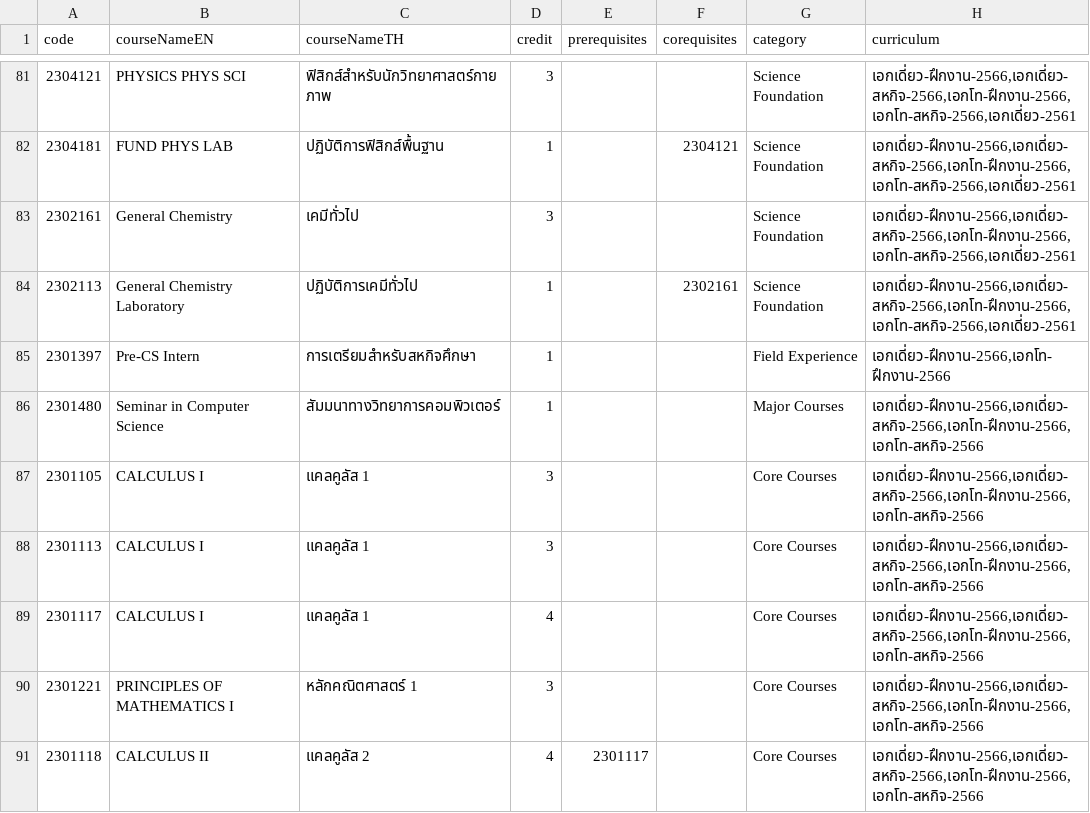
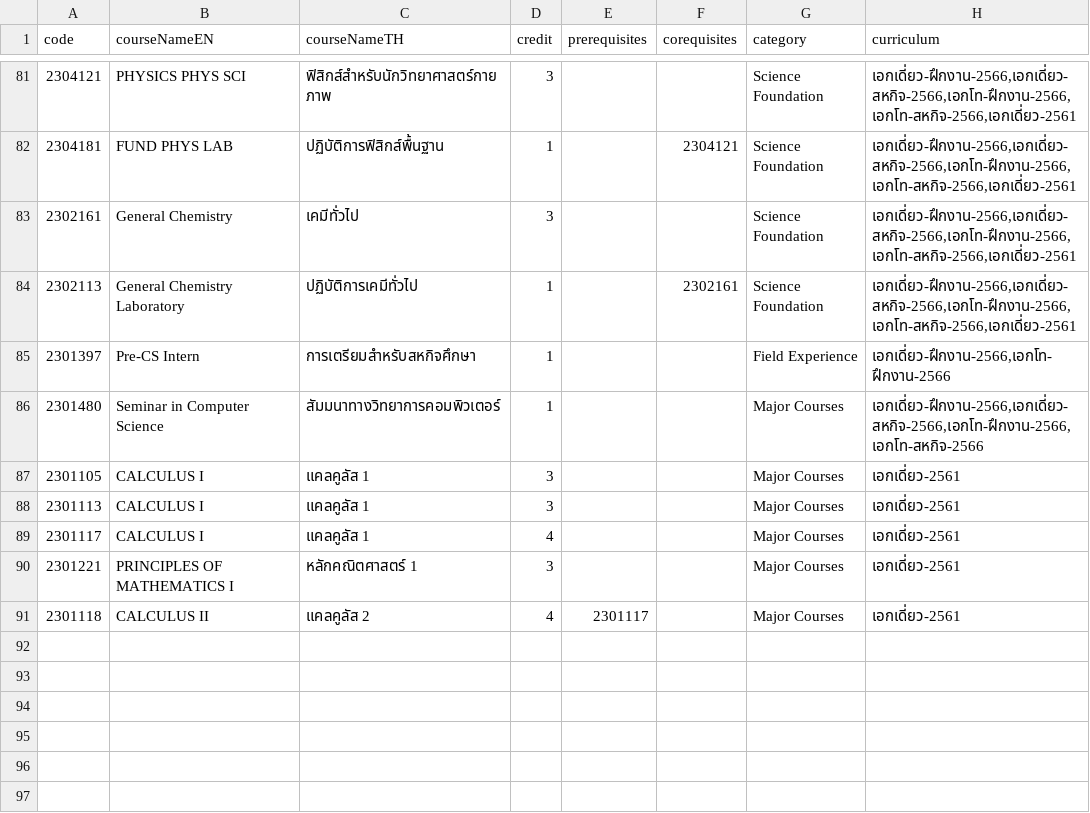
Before and after one commit to naphat-sirisubkulchai/check-jop, a CSV file: checkjop-be/csv_data/version11/example_checkjop - course-68-reg-3.csv (was checkjop-be/csv_data/version11/example_checkjop - course-2568-reg-2.csv), drawn as a sheet; only a part is shown, gaps mark what is left out.

Commit message:
change csv data

```diff
--- a/checkjop-be/csv_data/version11/example_checkjop - course-2568-reg-2.csv
+++ b/checkjop-be/csv_data/version11/example_checkjop - course-68-reg-3.csv
@@ -86,6 +86,6 @@ code,courseNameEN,courseNameTH,credit,prerequisites,corequisites,category,curric
 2301480,Seminar in Computer Science ,สัมมนาทางวิทยาการคอมพิวเตอร์,1,,,Major Courses,"เอกเดี่ยว-ฝึกงาน-2566,เอกเดี่ยว-สหกิจ-2566,เอกโท-ฝึกงาน-2566,เอกโท-สหกิจ-2566"
-2301105,CALCULUS I,แคลคูลัส 1,3,,,Core Courses,"เอกเดี่ยว-ฝึกงาน-2566,เอกเดี่ยว-สหกิจ-2566,เอกโท-ฝึกงาน-2566,เอกโท-สหกิจ-2566"
-2301113,CALCULUS I,แคลคูลัส 1,3,,,Core Courses,"เอกเดี่ยว-ฝึกงาน-2566,เอกเดี่ยว-สหกิจ-2566,เอกโท-ฝึกงาน-2566,เอกโท-สหกิจ-2566"
-2301117,CALCULUS I,แคลคูลัส 1,4,,,Core Courses,"เอกเดี่ยว-ฝึกงาน-2566,เอกเดี่ยว-สหกิจ-2566,เอกโท-ฝึกงาน-2566,เอกโท-สหกิจ-2566"
-2301221,PRINCIPLES OF MATHEMATICS I,หลักคณิตศาสตร์ 1,3,,,Core Courses,"เอกเดี่ยว-ฝึกงาน-2566,เอกเดี่ยว-สหกิจ-2566,เอกโท-ฝึกงาน-2566,เอกโท-สหกิจ-2566"
-2301118,CALCULUS II,แคลคูลัส 2,4,2301117,,Core Courses,"เอกเดี่ยว-ฝึกงาน-2566,เอกเดี่ยว-สหกิจ-2566,เอกโท-ฝึกงาน-2566,เอกโท-สหกิจ-2566"
+2301105,CALCULUS I,แคลคูลัส 1,3,,,Major Courses,เอกเดี่ยว-2561
+2301113,CALCULUS I,แคลคูลัส 1,3,,,Major Courses,เอกเดี่ยว-2561
+2301117,CALCULUS I,แคลคูลัส 1,4,,,Major Courses,เอกเดี่ยว-2561
+2301221,PRINCIPLES OF MATHEMATICS I,หลักคณิตศาสตร์ 1,3,,,Major Courses,เอกเดี่ยว-2561
+2301118,CALCULUS II,แคลคูลัส 2,4,2301117,,Major Courses,เอกเดี่ยว-2561
```
